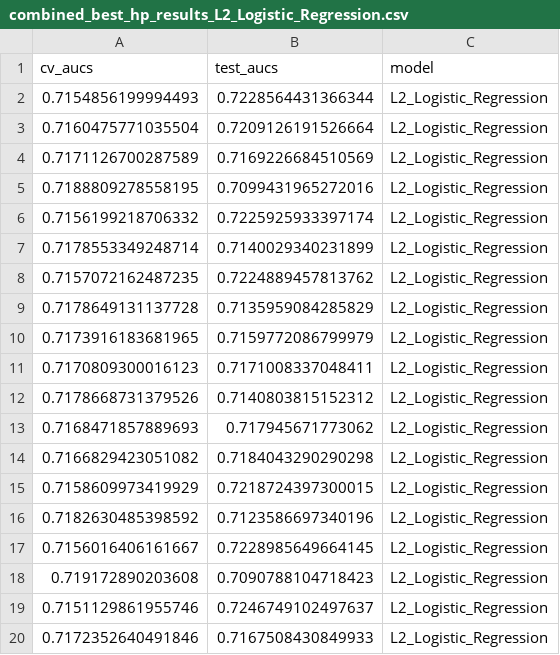
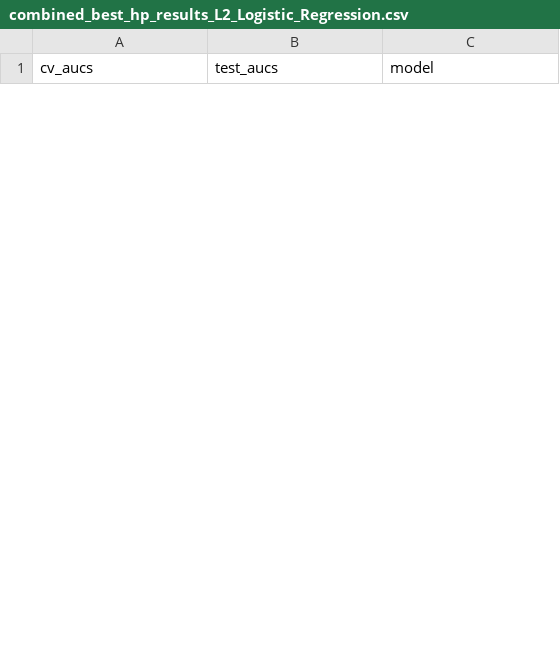
Before and after one commit to SchlossLab/Hagan_Gender_XXXX_2019, a CSV file: code/learning/data/process/combined_best_hp_results_L2_Logistic_Regression.csv, drawn as a sheet; only a part is shown; the diff covers the shown part only.

```diff
--- a/code/learning/data/process/combined_best_hp_results_L2_Logistic_Regression.csv
+++ b/code/learning/data/process/combined_best_hp_results_L2_Logistic_Regression.csv
@@ -1,20 +1 @@
 cv_aucs,test_aucs,model
-0.7154856199994493,0.7228564431366344,L2_Logistic_Regression
-0.7160475771035504,0.7209126191526664,L2_Logistic_Regression
-0.7171126700287589,0.7169226684510569,L2_Logistic_Regression
-0.7188809278558195,0.7099431965272016,L2_Logistic_Regression
-0.7156199218706332,0.7225925933397174,L2_Logistic_Regression
-0.7178553349248714,0.7140029340231899,L2_Logistic_Regression
-0.7157072162487235,0.7224889457813762,L2_Logistic_Regression
-0.7178649131137728,0.7135959084285829,L2_Logistic_Regression
-0.7173916183681965,0.7159772086799979,L2_Logistic_Regression
-0.7170809300016123,0.7171008337048411,L2_Logistic_Regression
-0.7178668731379526,0.7140803815152312,L2_Logistic_Regression
-0.7168471857889693,0.717945671773062,L2_Logistic_Regression
-0.7166829423051082,0.7184043290290298,L2_Logistic_Regression
-0.7158609973419929,0.7218724397300015,L2_Logistic_Regression
-0.7182630485398592,0.7123586697340196,L2_Logistic_Regression
-0.7156016406161667,0.7228985649664145,L2_Logistic_Regression
-0.719172890203608,0.7090788104718423,L2_Logistic_Regression
-0.7151129861955746,0.7246749102497637,L2_Logistic_Regression
-0.7172352640491846,0.7167508430849933,L2_Logistic_Regression
```
Also changed, not shown: 25 added rows and 6 removed rows elsewhere in this file, 1 other file.
